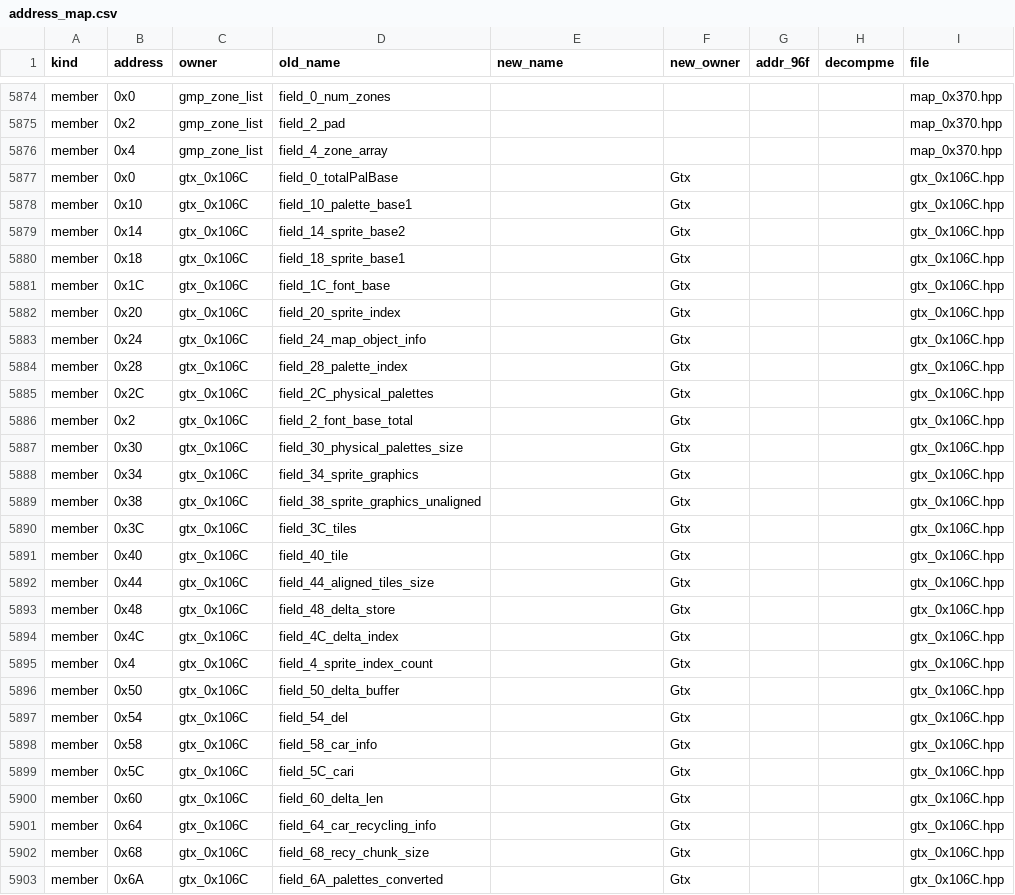
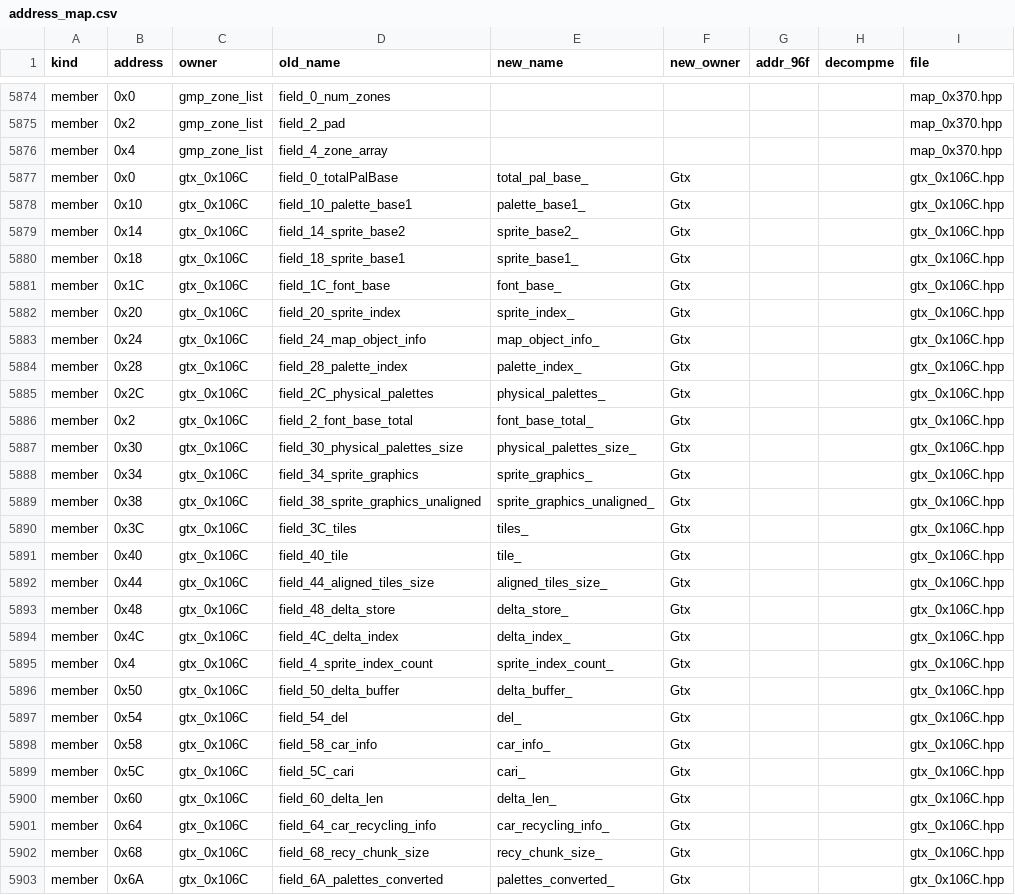
Before and after one commit to comedyjohn/gta2_re, a CSV file: port/tools/refactor/address_map.csv, drawn as a sheet; only a part is shown, gaps mark what is left out; the diff covers the shown part only.

```diff
--- a/port/tools/refactor/address_map.csv
+++ b/port/tools/refactor/address_map.csv
@@ -5876,28 +5876,28 @@ member,0x2,gmp_zone_list,field_2_pad,,,,,map_0x370.hpp
 member,0x4,gmp_zone_list,field_4_zone_array,,,,,map_0x370.hpp
-member,0x0,gtx_0x106C,field_0_totalPalBase,,Gtx,,,gtx_0x106C.hpp
-member,0x10,gtx_0x106C,field_10_palette_base1,,Gtx,,,gtx_0x106C.hpp
-member,0x14,gtx_0x106C,field_14_sprite_base2,,Gtx,,,gtx_0x106C.hpp
-member,0x18,gtx_0x106C,field_18_sprite_base1,,Gtx,,,gtx_0x106C.hpp
-member,0x1C,gtx_0x106C,field_1C_font_base,,Gtx,,,gtx_0x106C.hpp
-member,0x20,gtx_0x106C,field_20_sprite_index,,Gtx,,,gtx_0x106C.hpp
-member,0x24,gtx_0x106C,field_24_map_object_info,,Gtx,,,gtx_0x106C.hpp
-member,0x28,gtx_0x106C,field_28_palette_index,,Gtx,,,gtx_0x106C.hpp
-member,0x2C,gtx_0x106C,field_2C_physical_palettes,,Gtx,,,gtx_0x106C.hpp
-member,0x2,gtx_0x106C,field_2_font_base_total,,Gtx,,,gtx_0x106C.hpp
-member,0x30,gtx_0x106C,field_30_physical_palettes_size,,Gtx,,,gtx_0x106C.hpp
-member,0x34,gtx_0x106C,field_34_sprite_graphics,,Gtx,,,gtx_0x106C.hpp
-member,0x38,gtx_0x106C,field_38_sprite_graphics_unaligned,,Gtx,,,gtx_0x106C.hpp
-member,0x3C,gtx_0x106C,field_3C_tiles,,Gtx,,,gtx_0x106C.hpp
-member,0x40,gtx_0x106C,field_40_tile,,Gtx,,,gtx_0x106C.hpp
-member,0x44,gtx_0x106C,field_44_aligned_tiles_size,,Gtx,,,gtx_0x106C.hpp
-member,0x48,gtx_0x106C,field_48_delta_store,,Gtx,,,gtx_0x106C.hpp
-member,0x4C,gtx_0x106C,field_4C_delta_index,,Gtx,,,gtx_0x106C.hpp
-member,0x4,gtx_0x106C,field_4_sprite_index_count,,Gtx,,,gtx_0x106C.hpp
-member,0x50,gtx_0x106C,field_50_delta_buffer,,Gtx,,,gtx_0x106C.hpp
-member,0x54,gtx_0x106C,field_54_del,,Gtx,,,gtx_0x106C.hpp
-member,0x58,gtx_0x106C,field_58_car_info,,Gtx,,,gtx_0x106C.hpp
-member,0x5C,gtx_0x106C,field_5C_cari,,Gtx,,,gtx_0x106C.hpp
-member,0x60,gtx_0x106C,field_60_delta_len,,Gtx,,,gtx_0x106C.hpp
-member,0x64,gtx_0x106C,field_64_car_recycling_info,,Gtx,,,gtx_0x106C.hpp
-member,0x68,gtx_0x106C,field_68_recy_chunk_size,,Gtx,,,gtx_0x106C.hpp
-member,0x6A,gtx_0x106C,field_6A_palettes_converted,,Gtx,,,gtx_0x106C.hpp
+member,0x0,gtx_0x106C,field_0_totalPalBase,total_pal_base_,Gtx,,,gtx_0x106C.hpp
+member,0x10,gtx_0x106C,field_10_palette_base1,palette_base1_,Gtx,,,gtx_0x106C.hpp
+member,0x14,gtx_0x106C,field_14_sprite_base2,sprite_base2_,Gtx,,,gtx_0x106C.hpp
+member,0x18,gtx_0x106C,field_18_sprite_base1,sprite_base1_,Gtx,,,gtx_0x106C.hpp
+member,0x1C,gtx_0x106C,field_1C_font_base,font_base_,Gtx,,,gtx_0x106C.hpp
+member,0x20,gtx_0x106C,field_20_sprite_index,sprite_index_,Gtx,,,gtx_0x106C.hpp
+member,0x24,gtx_0x106C,field_24_map_object_info,map_object_info_,Gtx,,,gtx_0x106C.hpp
+member,0x28,gtx_0x106C,field_28_palette_index,palette_index_,Gtx,,,gtx_0x106C.hpp
+member,0x2C,gtx_0x106C,field_2C_physical_palettes,physical_palettes_,Gtx,,,gtx_0x106C.hpp
+member,0x2,gtx_0x106C,field_2_font_base_total,font_base_total_,Gtx,,,gtx_0x106C.hpp
+member,0x30,gtx_0x106C,field_30_physical_palettes_size,physical_palettes_size_,Gtx,,,gtx_0x106C.hpp
+member,0x34,gtx_0x106C,field_34_sprite_graphics,sprite_graphics_,Gtx,,,gtx_0x106C.hpp
+member,0x38,gtx_0x106C,field_38_sprite_graphics_unaligned,sprite_graphics_unaligned_,Gtx,,,gtx_0x106C.hpp
+member,0x3C,gtx_0x106C,field_3C_tiles,tiles_,Gtx,,,gtx_0x106C.hpp
+member,0x40,gtx_0x106C,field_40_tile,tile_,Gtx,,,gtx_0x106C.hpp
+member,0x44,gtx_0x106C,field_44_aligned_tiles_size,aligned_tiles_size_,Gtx,,,gtx_0x106C.hpp
+member,0x48,gtx_0x106C,field_48_delta_store,delta_store_,Gtx,,,gtx_0x106C.hpp
+member,0x4C,gtx_0x106C,field_4C_delta_index,delta_index_,Gtx,,,gtx_0x106C.hpp
+member,0x4,gtx_0x106C,field_4_sprite_index_count,sprite_index_count_,Gtx,,,gtx_0x106C.hpp
+member,0x50,gtx_0x106C,field_50_delta_buffer,delta_buffer_,Gtx,,,gtx_0x106C.hpp
+member,0x54,gtx_0x106C,field_54_del,del_,Gtx,,,gtx_0x106C.hpp
+member,0x58,gtx_0x106C,field_58_car_info,car_info_,Gtx,,,gtx_0x106C.hpp
+member,0x5C,gtx_0x106C,field_5C_cari,cari_,Gtx,,,gtx_0x106C.hpp
+member,0x60,gtx_0x106C,field_60_delta_len,delta_len_,Gtx,,,gtx_0x106C.hpp
+member,0x64,gtx_0x106C,field_64_car_recycling_info,car_recycling_info_,Gtx,,,gtx_0x106C.hpp
+member,0x68,gtx_0x106C,field_68_recy_chunk_size,recy_chunk_size_,Gtx,,,gtx_0x106C.hpp
+member,0x6A,gtx_0x106C,field_6A_palettes_converted,palettes_converted_,Gtx,,,gtx_0x106C.hpp
```
Also changed, not shown: 17 added rows and 78 edited cells elsewhere in this file, 31 other files.
